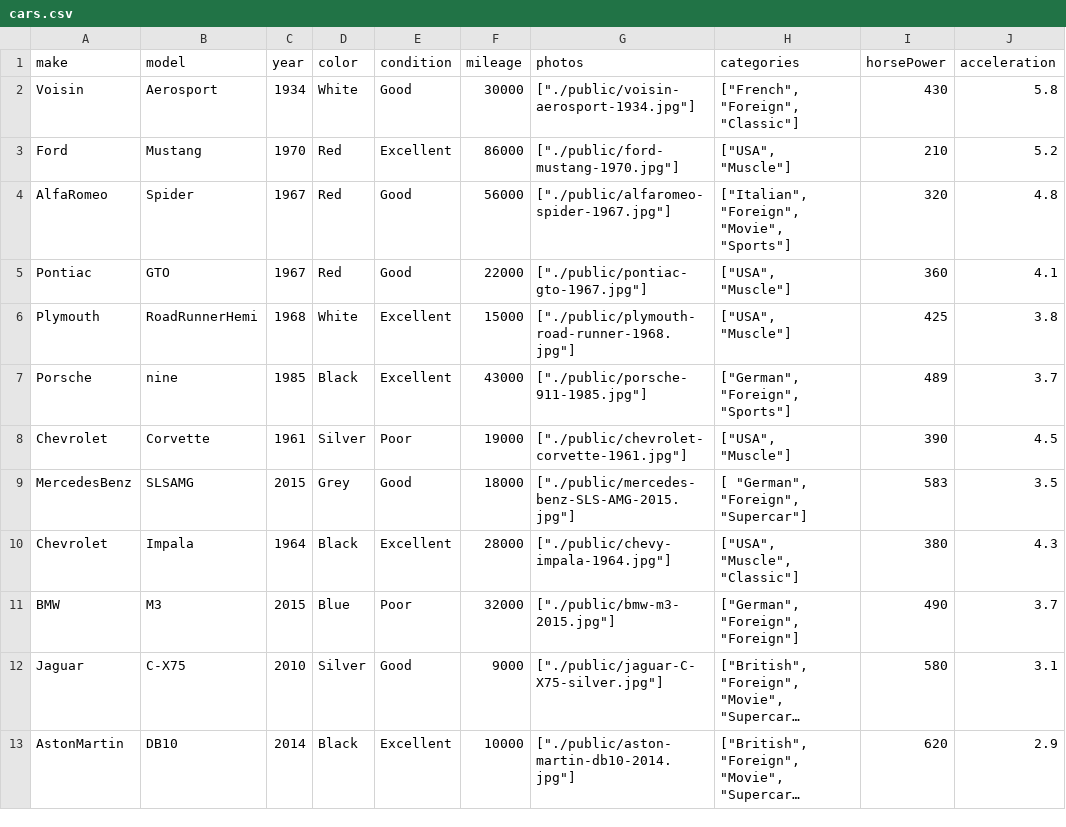
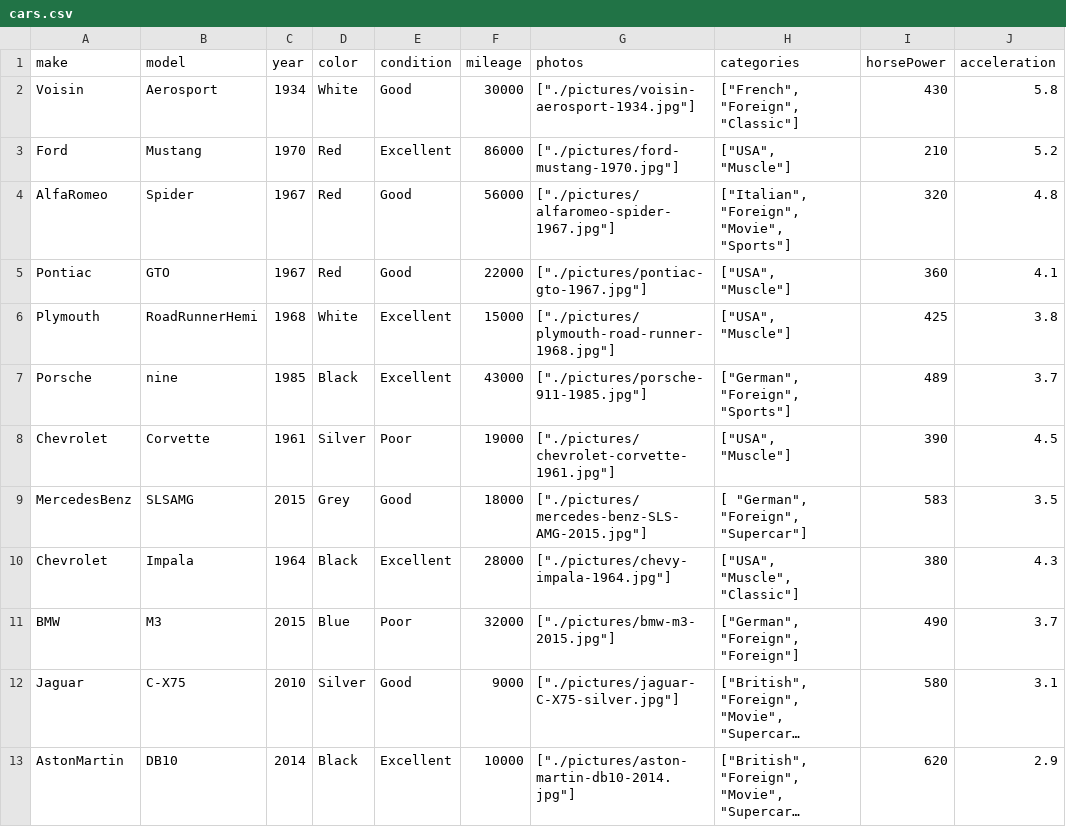
Before and after one commit to ajpz/StackStore, a CSV file: cars.csv, drawn as a sheet; only a part is shown; long unchanged cells end in …; the diff names each change by its address in the sheet, - before the commit and + after, or states it on an @@ line.

Commit message:
switched to pictures not public

```diff
--- a/cars.csv
+++ b/cars.csv
-G2 (photos): ["./public/voisin-aerosport-1934.jpg"]
+G2 (photos): ["./pictures/voisin-aerosport-1934.jpg"]
-G3 (photos): ["./public/ford-mustang-1970.jpg"]
+G3 (photos): ["./pictures/ford-mustang-1970.jpg"]
-G4 (photos): ["./public/alfaromeo-spider-1967.jpg"]
+G4 (photos): ["./pictures/alfaromeo-spider-1967.jpg"]
-G5 (photos): ["./public/pontiac-gto-1967.jpg"]
+G5 (photos): ["./pictures/pontiac-gto-1967.jpg"]
-G6 (photos): ["./public/plymouth-road-runner-1968.jpg"]
+G6 (photos): ["./pictures/plymouth-road-runner-1968.jpg"]
-G7 (photos): ["./public/porsche-911-1985.jpg"]
+G7 (photos): ["./pictures/porsche-911-1985.jpg"]
-G8 (photos): ["./public/chevrolet-corvette-1961.jpg"]
+G8 (photos): ["./pictures/chevrolet-corvette-1961.jpg"]
-G9 (photos): ["./public/mercedes-benz-SLS-AMG-2015.jpg"]
+G9 (photos): ["./pictures/mercedes-benz-SLS-AMG-2015.jpg"]
-G10 (photos): ["./public/chevy-impala-1964.jpg"]
+G10 (photos): ["./pictures/chevy-impala-1964.jpg"]
-G11 (photos): ["./public/bmw-m3-2015.jpg"]
+G11 (photos): ["./pictures/bmw-m3-2015.jpg"]
-G12 (photos): ["./public/jaguar-C-X75-silver.jpg"]
+G12 (photos): ["./pictures/jaguar-C-X75-silver.jpg"]
-G13 (photos): ["./public/aston-martin-db10-2014.jpg"]
+G13 (photos): ["./pictures/aston-martin-db10-2014.jpg"]
```
Also changed, not shown: 5 other files.
